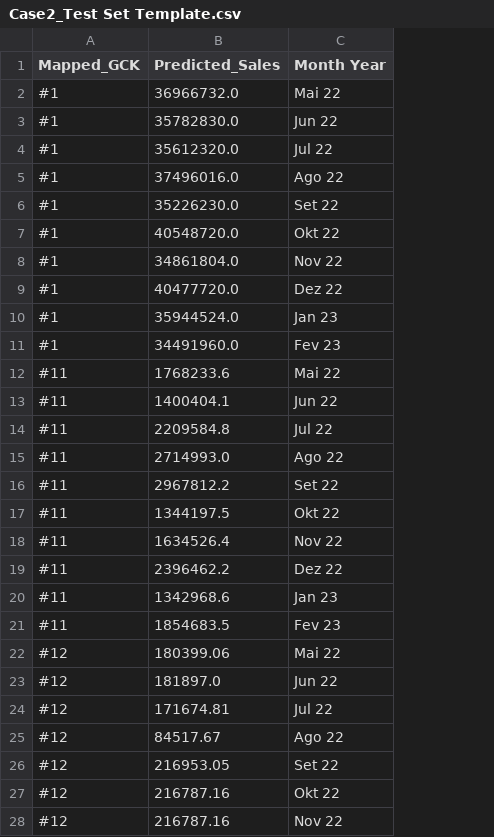
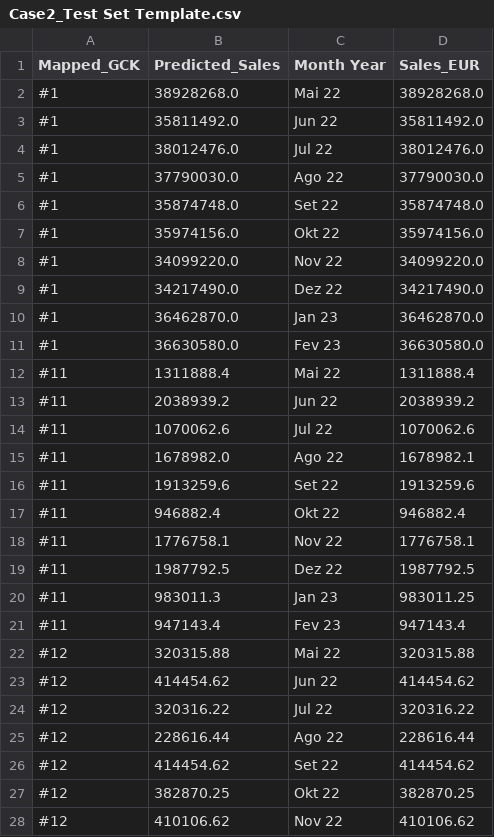
Before and after one commit to RubenCMarques/Case-2--Siemens-Sales-Forecast, a CSV file: Data/Case2_Test Set Template.csv, drawn as a sheet; only a part is shown; the diff covers the shown part only; the diff names each change by its address in the sheet, - before the commit and + after, or states it on an @@ line.

```diff
--- a/Data/Case2_Test Set Template.csv
+++ b/Data/Case2_Test Set Template.csv
+column D (Sales_EUR), rows 2-28: 38928268.0 | 35811492.0 | 38012476.0 | 37790030.0 | 35874748.0 | 35974156.0 | 34099220.0 | 34217490.0 | 36462870.0 | 36630580.0 | 1311888.4 | 2038939.2 | 1070062.6 | 1678982.1 | 1913259.6 | 946882.4 | 1776758.1 | 1987792.5 | 983011.25 | 947143.4 | 320315.88 | 414454.62 | 320316.22 | 228616.44 | 414454.62 | 382870.25 | 410106.62
-B2 (Predicted_Sales): 36966732.0
+B2 (Predicted_Sales): 38928268.0
-B3 (Predicted_Sales): 35782830.0
+B3 (Predicted_Sales): 35811492.0
-B4 (Predicted_Sales): 35612320.0
+B4 (Predicted_Sales): 38012476.0
-B5 (Predicted_Sales): 37496016.0
+B5 (Predicted_Sales): 37790030.0
-B6 (Predicted_Sales): 35226230.0
+B6 (Predicted_Sales): 35874748.0
-B7 (Predicted_Sales): 40548720.0
+B7 (Predicted_Sales): 35974156.0
-B8 (Predicted_Sales): 34861804.0
+B8 (Predicted_Sales): 34099220.0
-B9 (Predicted_Sales): 40477720.0
+B9 (Predicted_Sales): 34217490.0
-B10 (Predicted_Sales): 35944524.0
+B10 (Predicted_Sales): 36462870.0
-B11 (Predicted_Sales): 34491960.0
+B11 (Predicted_Sales): 36630580.0
-B12 (Predicted_Sales): 1768233.6
+B12 (Predicted_Sales): 1311888.4
-B13 (Predicted_Sales): 1400404.1
+B13 (Predicted_Sales): 2038939.2
-B14 (Predicted_Sales): 2209584.8
+B14 (Predicted_Sales): 1070062.6
-B15 (Predicted_Sales): 2714993.0
+B15 (Predicted_Sales): 1678982.0
-B16 (Predicted_Sales): 2967812.2
+B16 (Predicted_Sales): 1913259.6
-B17 (Predicted_Sales): 1344197.5
+B17 (Predicted_Sales): 946882.4
-B18 (Predicted_Sales): 1634526.4
+B18 (Predicted_Sales): 1776758.1
-B19 (Predicted_Sales): 2396462.2
+B19 (Predicted_Sales): 1987792.5
-B20 (Predicted_Sales): 1342968.6
+B20 (Predicted_Sales): 983011.3
-B21 (Predicted_Sales): 1854683.5
+B21 (Predicted_Sales): 947143.4
-B22 (Predicted_Sales): 180399.06
+B22 (Predicted_Sales): 320315.88
-B23 (Predicted_Sales): 181897.0
+B23 (Predicted_Sales): 414454.62
-B24 (Predicted_Sales): 171674.81
+B24 (Predicted_Sales): 320316.22
-B25 (Predicted_Sales): 84517.67
+B25 (Predicted_Sales): 228616.44
-B26 (Predicted_Sales): 216953.05
+B26 (Predicted_Sales): 414454.62
-B27 (Predicted_Sales): 216787.16
+B27 (Predicted_Sales): 382870.25
-B28 (Predicted_Sales): 216787.16
+B28 (Predicted_Sales): 410106.62
```
Also changed, not shown: 113 edited cells elsewhere in this file, 1 other file.
